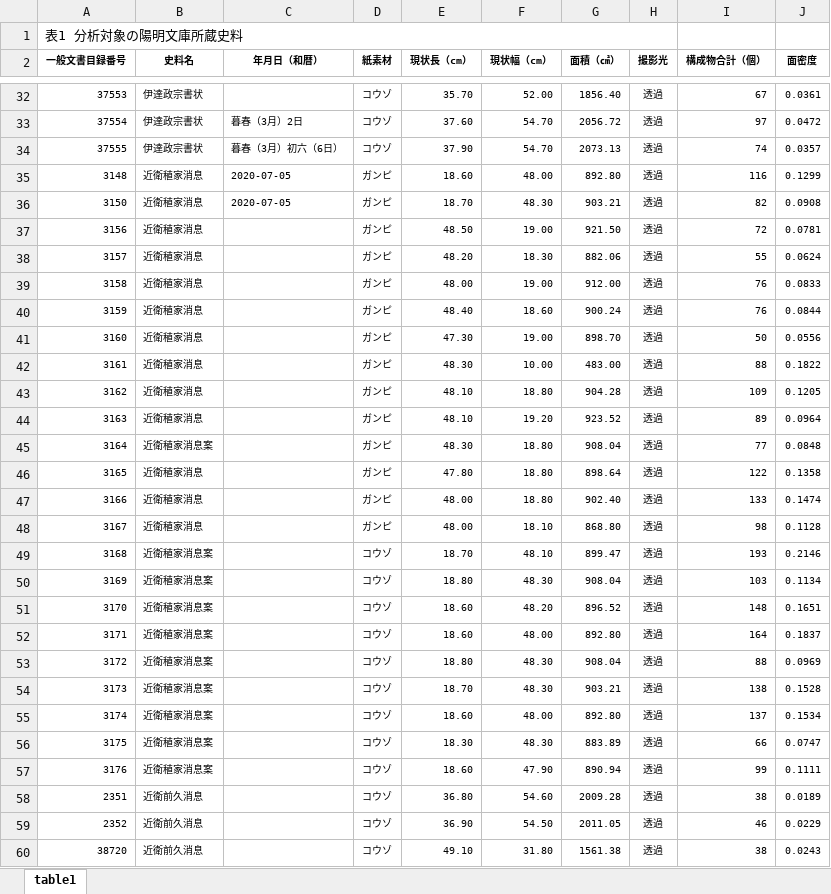
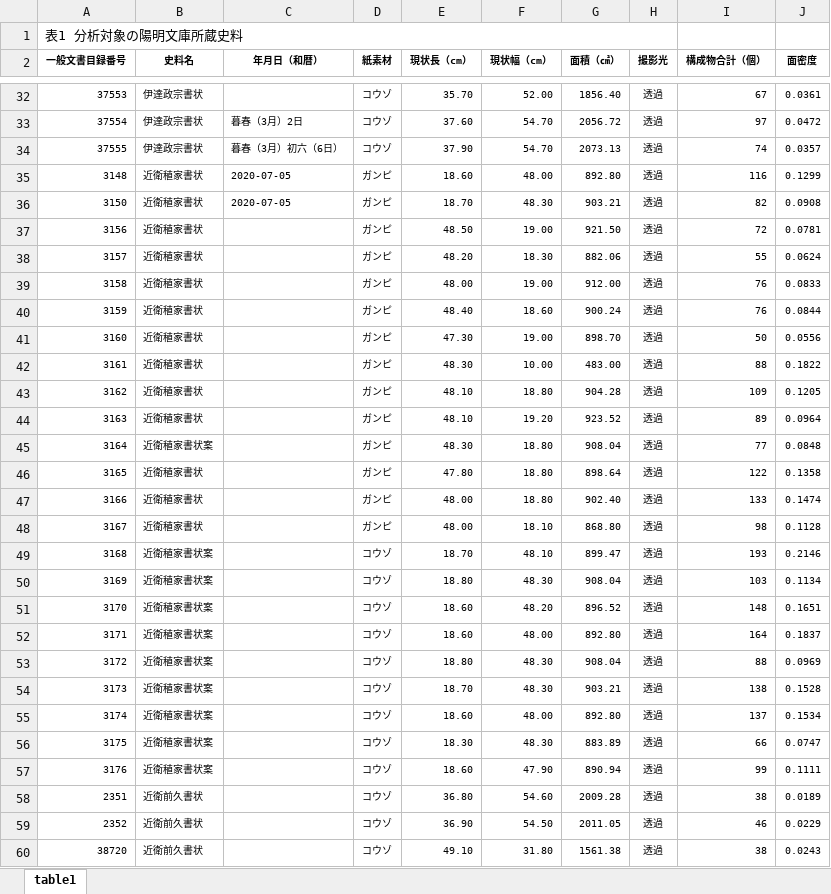
Before and after one commit to ashibuta/HI-kiyo32, an Excel workbook: 表1.xlsx, sheet table1, drawn as a sheet; only a part is shown, gaps mark what is left out; values as stored, in another font and other column widths than the file's, no borders; the diff covers the shown part only; the diff names each change by its address in the sheet, - before the commit and + after, or states it on an @@ line.

```diff
--- a/表1.xlsx (sheet table1)
+++ b/表1.xlsx (sheet table1)
-B35:B44 (史料名): 近衛稙家消息
+B35:B44 (史料名): 近衛稙家書状
-B45 (史料名): 近衛稙家消息案
+B45 (史料名): 近衛稙家書状案
-B46:B48 (史料名): 近衛稙家消息
+B46:B48 (史料名): 近衛稙家書状
-B49:B57 (史料名): 近衛稙家消息案
+B49:B57 (史料名): 近衛稙家書状案
-B58:B60 (史料名): 近衛前久消息
+B58:B60 (史料名): 近衛前久書状
```
Also changed, not shown: 43 edited cells elsewhere in this sheet, 表2.xlsx, 表3.xlsx.
